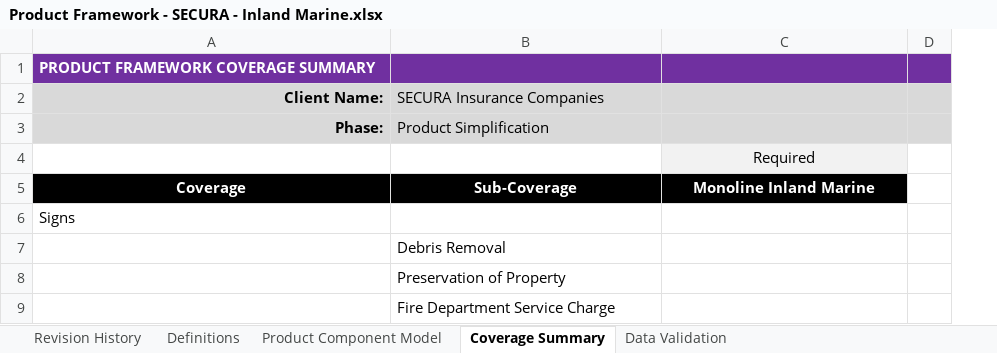
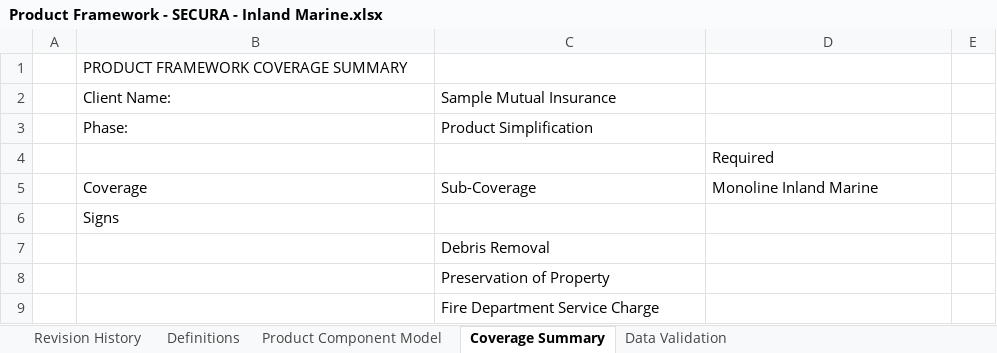
Before and after one commit to salscrudato/product-reinvention-hub, an Excel workbook: samples/iso/Product Framework - SECURA - Inland Marine.xlsx, sheet Coverage Summary, drawn as a sheet; only a part is shown; values as stored, in another font and other column widths than the file's, no borders; addresses are those after the commit; the diff names each change by its address in the sheet, - before the commit and + after, or states it on an @@ line.

```diff
--- a/samples/iso/Product Framework - SECURA - Inland Marine.xlsx (sheet Coverage Summary)
+++ b/samples/iso/Product Framework - SECURA - Inland Marine.xlsx (sheet Coverage Summary)
+column A, empty
-B1:E1 fill: #7030A0
+B1:E1 fill: none
-B1:B3 bold: on
+B1:B3 bold: off
-B1 text colour: #FFFFFF
+B1 text colour: black
-B2:E3 fill: #D9D9D9
+B2:E3 fill: none
-B2:B3 alignment: right
+B2:B3 alignment: left
-C2: SECURA Insurance Companies
+C2: Sample Mutual Insurance
@@ D4 alignment: center → left, fill: #F2F2F2 → none @@
@@ B5:D5 bold: on → off, text colour: #FFFFFF → black, fill: #000000 → none, alignment: center → left @@
```
Also changed, not shown: sheet Product Component Model, sheet Revision History, sheet Data Validation, sheet Definitions, 7 other files.
